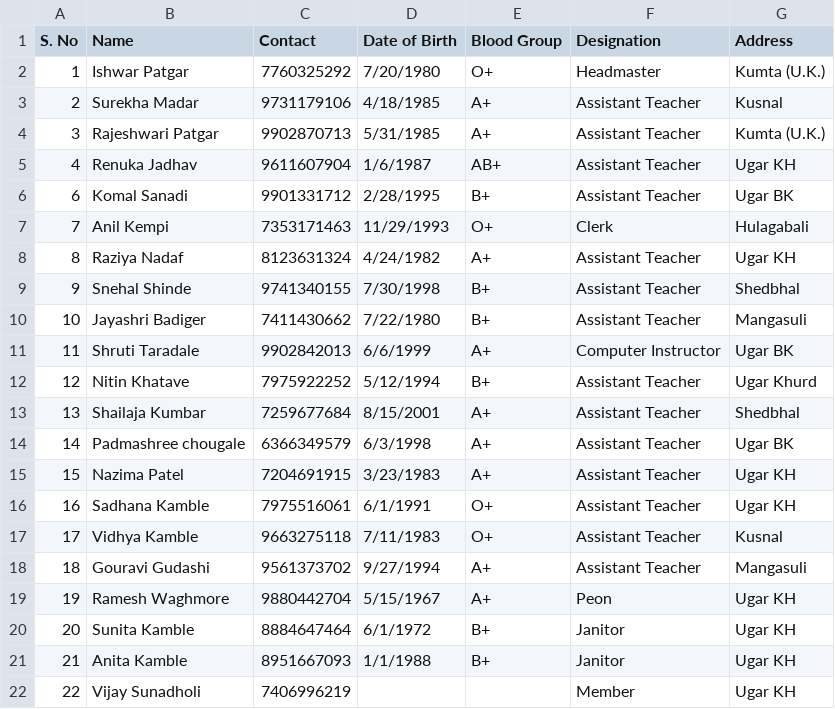
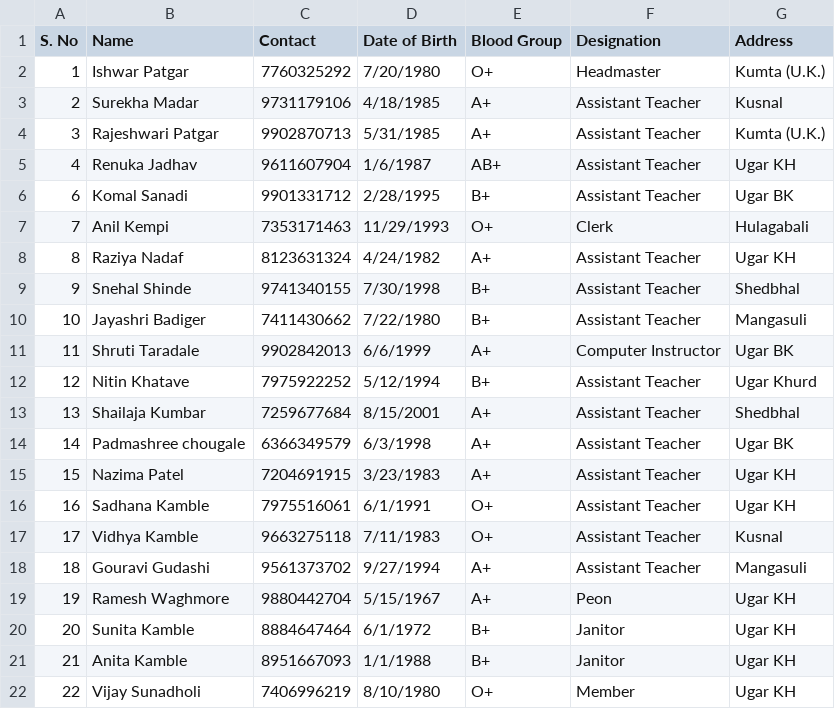
Before and after one commit to avinashkempi/sgv-school-backend, a CSV file: data/staff_data.csv, drawn as a sheet.

```diff
--- a/data/staff_data.csv
+++ b/data/staff_data.csv
@@ -21,2 +21,2 @@ S. No,Name,Contact,Date of Birth,Blood Group,Designation,Address
 21,Anita Kamble,8951667093,1/1/1988,B+,Janitor,Ugar KH
-22,Vijay Sunadholi,7406996219,,,Member,Ugar KH
+22,Vijay Sunadholi,7406996219,8/10/1980,O+,Member,Ugar KH
```
Also changed, not shown: data/student_data.csv.
